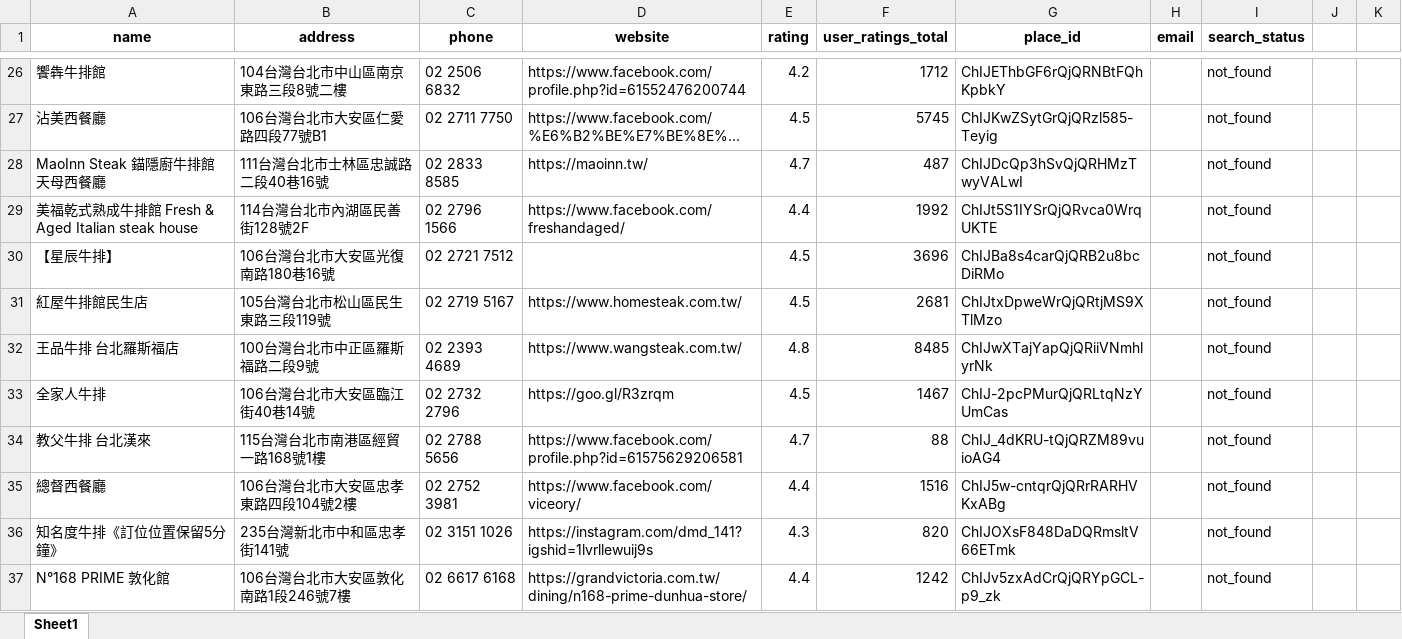
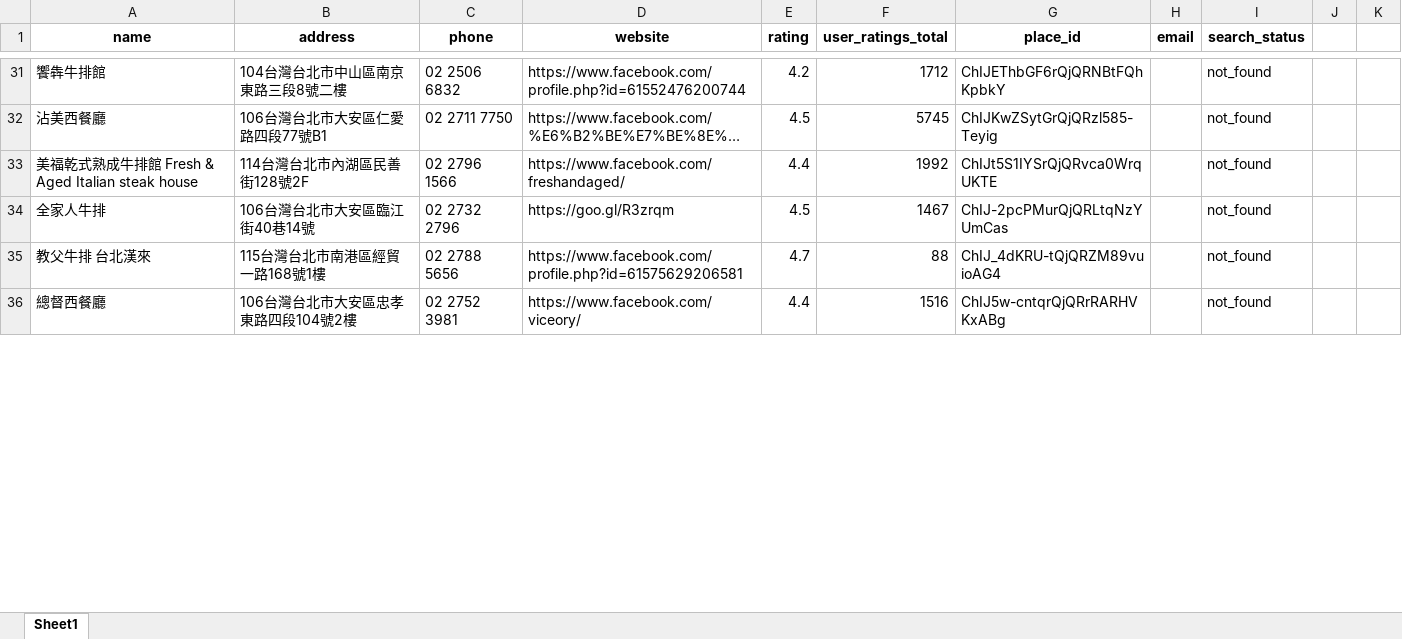
Before and after one commit to Neil515/byob-philly, an Excel workbook: restaurant_crawler/restaurant_data_台北_牛排_20250910_192841_with_emails.xlsx, sheet Sheet1, drawn as a sheet; only a part is shown, gaps mark what is left out; long unchanged cells end in …; values as stored, in another font and other column widths than the file's, no borders; removed rows and columns are numbered as before the commit, all else as after; the diff covers the shown part only; the diff names each change by its address in the sheet, - before the commit and + after, or states it on an @@ line.

Commit message:
Update restaurant_data_台北_牛排_20250910_192841_with_emails.xlsx

```diff
--- a/restaurant_crawler/restaurant_data_台北_牛排_20250910_192841_with_emails.xlsx (sheet Sheet1)
+++ b/restaurant_crawler/restaurant_data_台北_牛排_20250910_192841_with_emails.xlsx (sheet Sheet1)
-row 28: MaoInn Steak 錨隱廚牛排館 天母西餐廳 | 111台灣台北市士林區忠誠路二段40巷16號 | 02 2833 8585 | https://maoinn.tw/ | 4.7 | 487 | ChIJDcQp3hSvQjQRHMzTwyVALwI |  | not_found
-row 30: 【星辰牛排】 | 106台灣台北市大安區光復南路180巷16號 | 02 2721 7512 |  | 4.5 | 3696 | ChIJBa8s4carQjQRB2u8bcDiRMo |  | not_found
-row 31: 紅屋牛排館民生店 | 105台灣台北市松山區民生東路三段119號 | 02 2719 5167 | https://www.homesteak.com.tw/ | 4.5 | 2681 | ChIJtxDpweWrQjQRtjMS9XTlMzo |  | not_found
-row 32: 王品牛排 台北羅斯福店 | 100台灣台北市中正區羅斯福路二段9號 | 02 2393 4689 | https://www.wangsteak.com.tw/ | 4.8 | 8485 | ChIJwXTajYapQjQRiiVNmhlyrNk |  | not_found
-row 36: 知名度牛排《訂位位置保留5分鐘》 | 235台灣新北市中和區忠孝街141號 | 02 3151 1026 | https://instagram.com/dmd_141?igshid=1lvrllewuij9s | 4.3 | 820 | ChIJOXsF848DaDQRmsltV66ETmk |  | not_found
-row 37: N°168 PRIME 敦化館 | 106台灣台北市大安區敦化南路1段246號7樓 | 02 6617 6168 | https://grandvictoria.com.tw/dining/n168-prime-dunhua-store/ | 4.4 | 1242 | ChIJv5zxAdCrQjQRYpGCL-p9_zk |  | not_found
```
Also changed, not shown: 5 added rows, 7 removed rows, 1 edited cell and cell formats elsewhere in this sheet.
